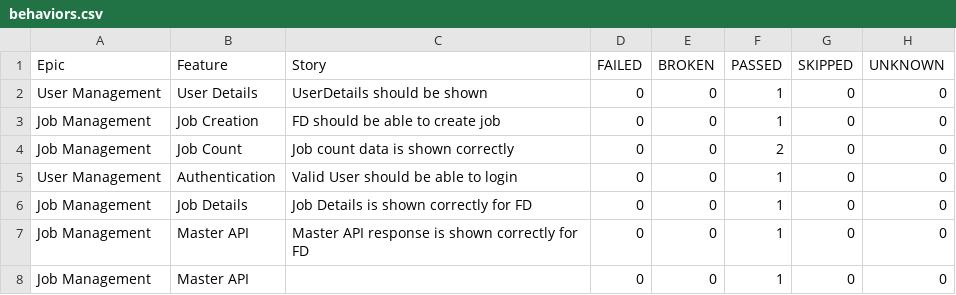
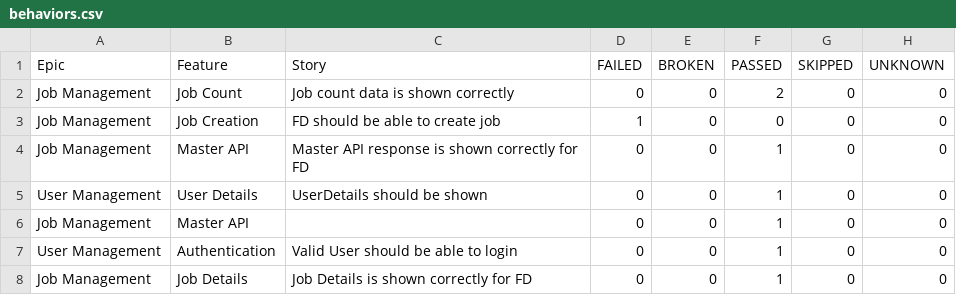
Before and after one commit to kstvds24/Phoenix-TestAutomationFrameWork, a CSV file: data/behaviors.csv, drawn as a sheet.

```diff
--- a/data/behaviors.csv
+++ b/data/behaviors.csv
@@ -1,8 +1,8 @@
 "Epic","Feature","Story","FAILED","BROKEN","PASSED","SKIPPED","UNKNOWN"
+"Job Management","Job Count","Job count data is shown correctly","0","0","2","0","0"
+"Job Management","Job Creation","FD should be able to create job","1","0","0","0","0"
+"Job Management","Master API","Master API response is shown correctly for FD","0","0","1","0","0"
 "User Management","User Details","UserDetails should be shown","0","0","1","0","0"
-"Job Management","Job Creation","FD should be able to create job","0","0","1","0","0"
-"Job Management","Job Count","Job count data is shown correctly","0","0","2","0","0"
+"Job Management","Master API","","0","0","1","0","0"
 "User Management","Authentication","Valid User should be able to login","0","0","1","0","0"
 "Job Management","Job Details","Job Details is shown correctly for FD","0","0","1","0","0"
-"Job Management","Master API","Master API response is shown correctly for FD","0","0","1","0","0"
-"Job Management","Master API","","0","0","1","0","0"
```
Also changed, not shown: data/suites.csv, 56 other files.
